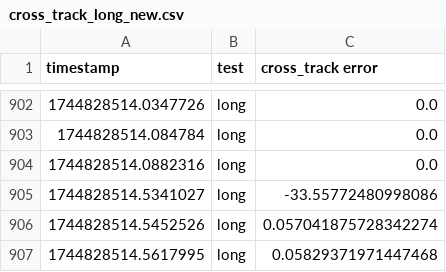
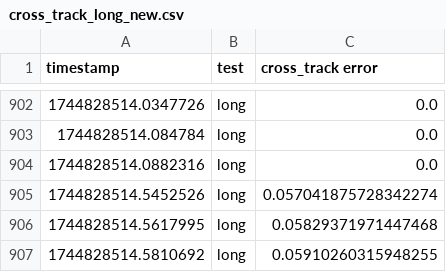
Before and after one commit to rss2025-12/data_collection, a CSV file: data/lab_6/cross_track_long_new.csv, drawn as a sheet; only a part is shown, gaps mark what is left out; the shorter side is filled out with more unchanged rows; the diff names each change by its address in the sheet, - before the commit and + after, or states it on an @@ line.

```diff
--- a/data/lab_6/cross_track_long_new.csv
+++ b/data/lab_6/cross_track_long_new.csv
-row 905: 1744828514.5341027 | long | -33.55772480998086
```
Also changed, not shown: data/lab_6/cross_track_medium_new.csv, 8 other files.
